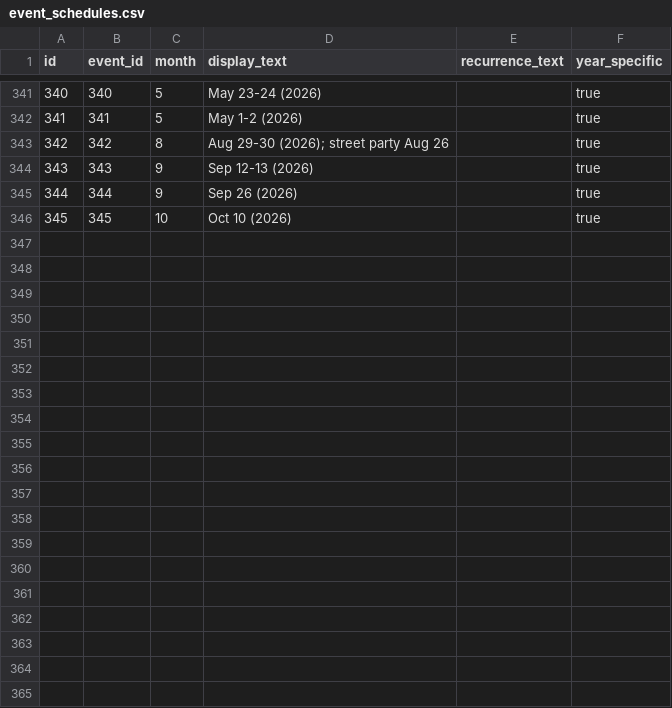
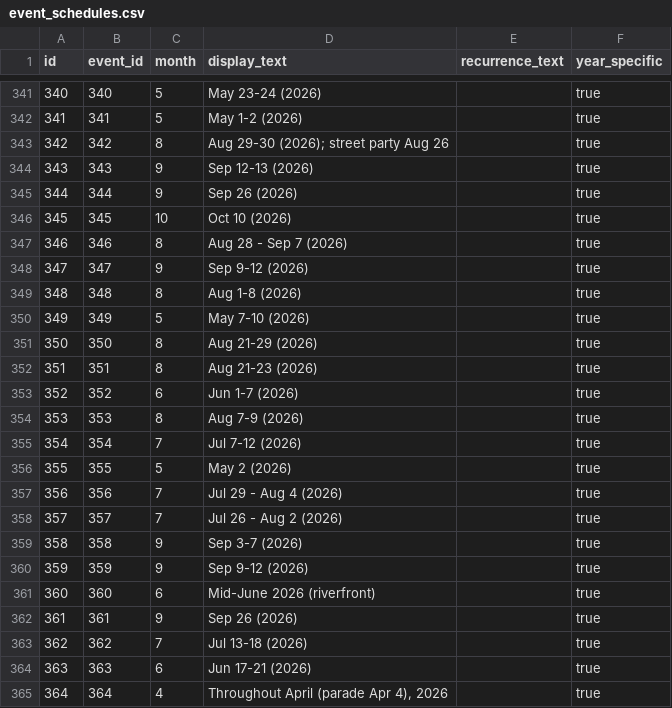
Before and after one commit to lazrexmc/glizzness, a CSV file: data/event_schedules.csv, drawn as a sheet; only a part is shown, gaps mark what is left out; the diff covers the shown part only; the diff names each change by its address in the sheet, - before the commit and + after, or states it on an @@ line.

```diff
--- a/data/event_schedules.csv
+++ b/data/event_schedules.csv
+row 347: 346 | 346 | 8 | Aug 28 - Sep 7 (2026) |  | true
+row 348: 347 | 347 | 9 | Sep 9-12 (2026) |  | true
+row 349: 348 | 348 | 8 | Aug 1-8 (2026) |  | true
+row 350: 349 | 349 | 5 | May 7-10 (2026) |  | true
+row 351: 350 | 350 | 8 | Aug 21-29 (2026) |  | true
+row 352: 351 | 351 | 8 | Aug 21-23 (2026) |  | true
+row 353: 352 | 352 | 6 | Jun 1-7 (2026) |  | true
+row 354: 353 | 353 | 8 | Aug 7-9 (2026) |  | true
+row 355: 354 | 354 | 7 | Jul 7-12 (2026) |  | true
+row 356: 355 | 355 | 5 | May 2 (2026) |  | true
+row 357: 356 | 356 | 7 | Jul 29 - Aug 4 (2026) |  | true
+row 358: 357 | 357 | 7 | Jul 26 - Aug 2 (2026) |  | true
+row 359: 358 | 358 | 9 | Sep 3-7 (2026) |  | true
+row 360: 359 | 359 | 9 | Sep 9-12 (2026) |  | true
+row 361: 360 | 360 | 6 | Mid-June 2026 (riverfront) |  | true
+row 362: 361 | 361 | 9 | Sep 26 (2026) |  | true
+row 363: 362 | 362 | 7 | Jul 13-18 (2026) |  | true
+row 364: 363 | 363 | 6 | Jun 17-21 (2026) |  | true
+row 365: 364 | 364 | 4 | Throughout April (parade Apr 4), 2026 |  | true
```
Also changed, not shown: 16 added rows elsewhere in this file, 10 other files.
